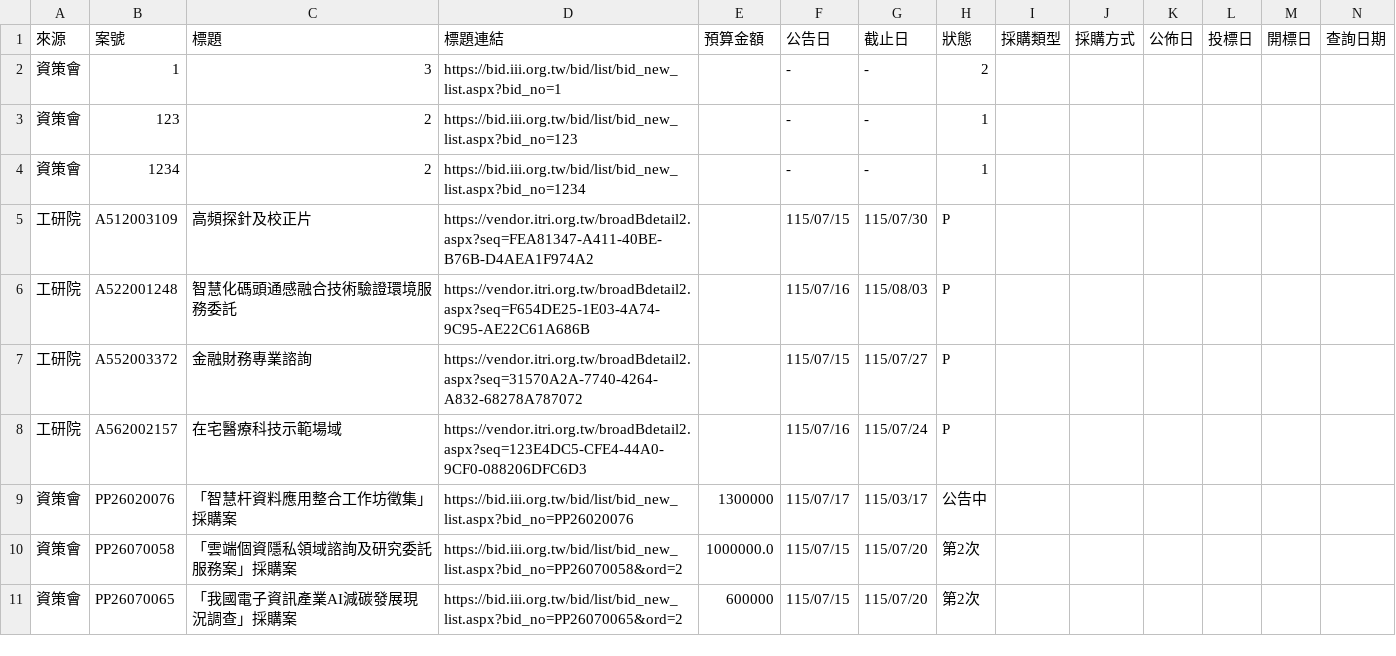
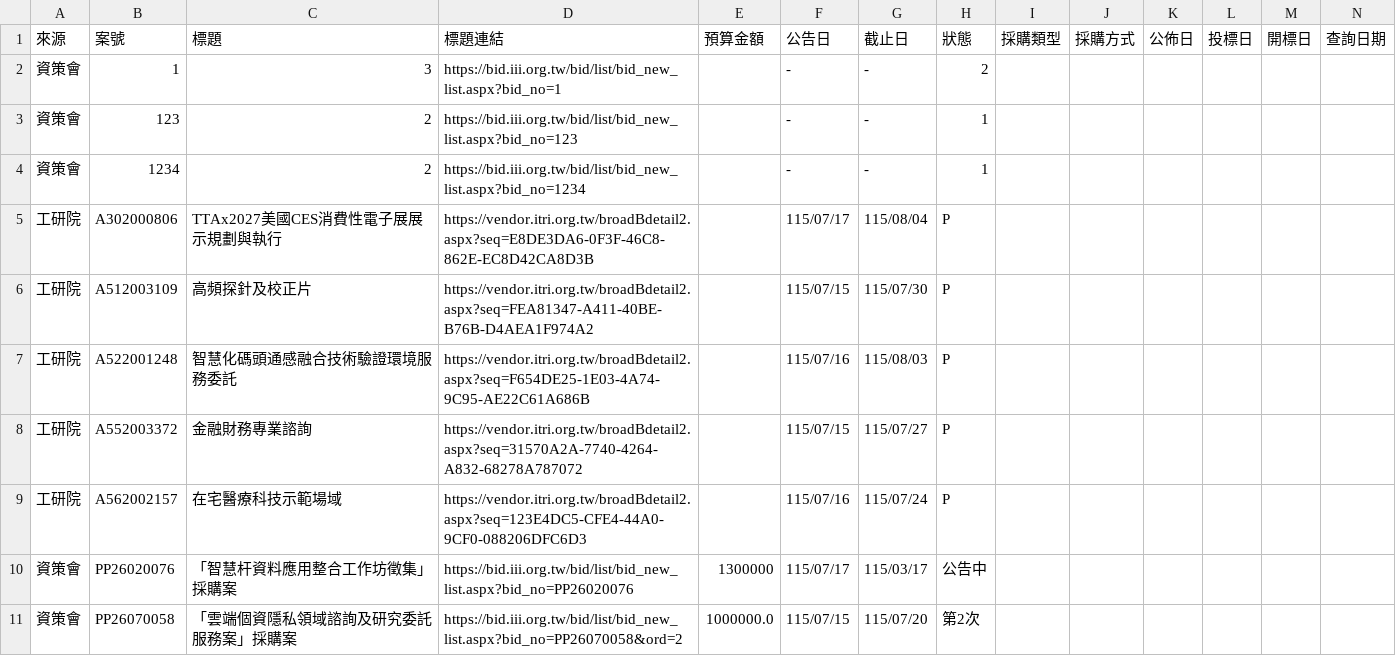
Before and after one commit to espresso3568/bitwin, a CSV file: data/三站標案_20260717.csv, drawn as a sheet; only a part is shown; the shorter side is filled out with more unchanged rows; rows hold the shown columns only; the diff names each change by its address in the sheet, - before the commit and + after, or states it on an @@ line.

```diff
--- a/data/三站標案_20260717.csv
+++ b/data/三站標案_20260717.csv
+row 5: 工研院 | A302000806 | TTAx2027美國CES消費性電子展展示規劃與執行 | https://vendor.itri.org.tw/broadBdetail2.aspx?seq=E8DE3DA6-0F3F-46C8-862E-EC8D42CA8D3B |  | 115/07/17 | 115/08/04 | P
```
Also changed, not shown: 4 other files.
